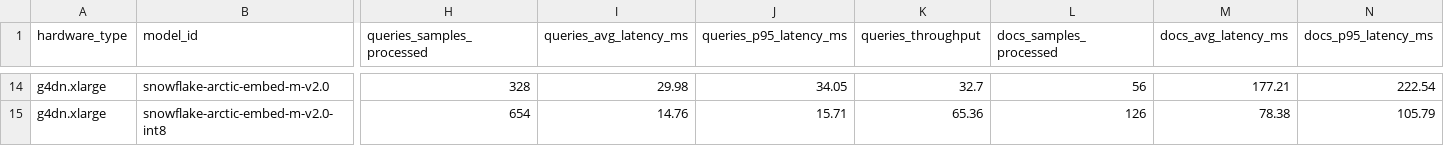
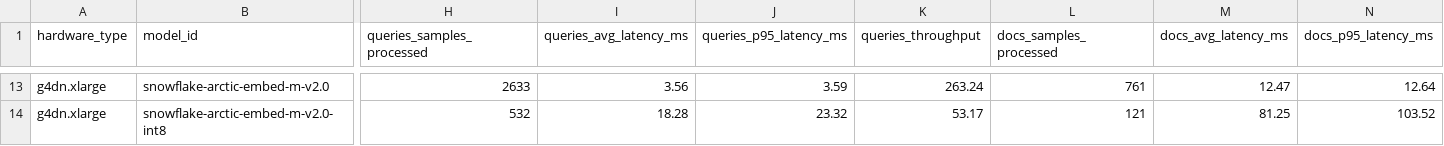
Before and after one commit to vespa-engine/pyvespa, a CSV file: results/inference/benchmark_results/benchmark_results_g4dn.xlarge.csv, drawn as a sheet; only a part is shown, gaps mark what is left out; addresses are those after the commit; the diff covers the shown part only; the diff names each change by its address in the sheet, - before the commit and + after, or states it on an @@ line.

```diff
--- a/results/inference/benchmark_results/benchmark_results_g4dn.xlarge.csv
+++ b/results/inference/benchmark_results/benchmark_results_g4dn.xlarge.csv
-H13 (queries_samples_processed): 328
+H13 (queries_samples_processed): 2633
-I13 (queries_avg_latency_ms): 29.98
+I13 (queries_avg_latency_ms): 3.56
-J13 (queries_p95_latency_ms): 34.05
+J13 (queries_p95_latency_ms): 3.59
-K13 (queries_throughput): 32.7
+K13 (queries_throughput): 263.24
-L13 (docs_samples_processed): 56
+L13 (docs_samples_processed): 761
-M13 (docs_avg_latency_ms): 177.21
+M13 (docs_avg_latency_ms): 12.47
-N13 (docs_p95_latency_ms): 222.54
+N13 (docs_p95_latency_ms): 12.64
-H14 (queries_samples_processed): 654
+H14 (queries_samples_processed): 532
-I14 (queries_avg_latency_ms): 14.76
+I14 (queries_avg_latency_ms): 18.28
-J14 (queries_p95_latency_ms): 15.71
+J14 (queries_p95_latency_ms): 23.32
-K14 (queries_throughput): 65.36
+K14 (queries_throughput): 53.17
-L14 (docs_samples_processed): 126
+L14 (docs_samples_processed): 121
-M14 (docs_avg_latency_ms): 78.38
+M14 (docs_avg_latency_ms): 81.25
-N14 (docs_p95_latency_ms): 105.79
+N14 (docs_p95_latency_ms): 103.52
```
Also changed, not shown: 1 removed row and 90 edited cells elsewhere in this file, 2 other files.
